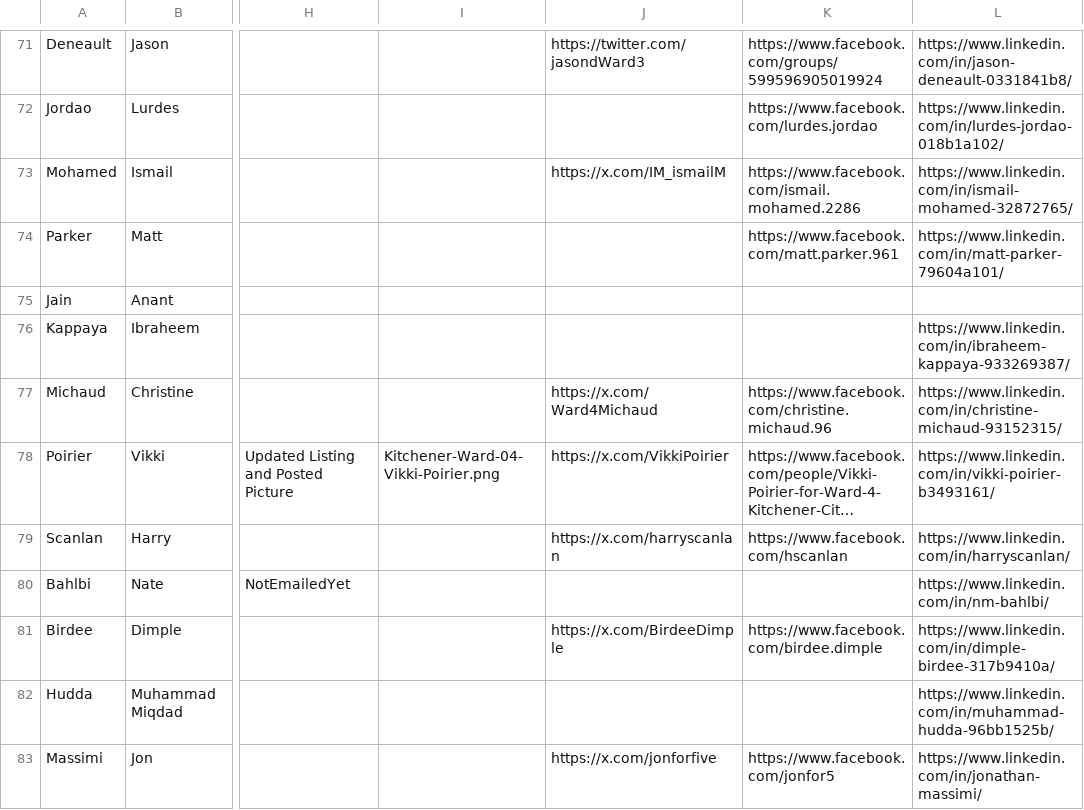
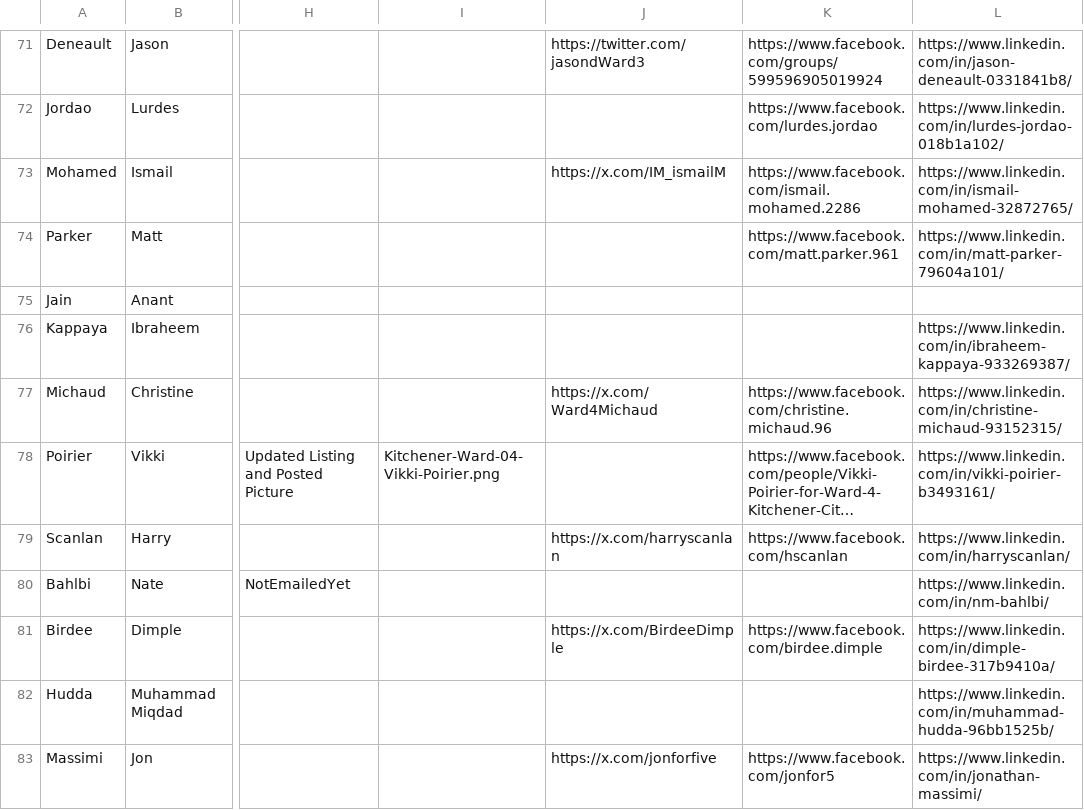
Before and after one commit to CivicTechWR/WRVotesMunicipal2026, a CSV file: docs/_data/sync/nominees.csv, drawn as a sheet; only a part is shown, gaps mark what is left out; long unchanged cells end in …; the diff names each change by its address in the sheet, - before the commit and + after, or states it on an @@ line.

Commit message:
Auto-commit: updated nominees.csv from Google Docs

```diff
--- a/docs/_data/sync/nominees.csv
+++ b/docs/_data/sync/nominees.csv
-J78: https://x.com/VikkiPoirier
+J78: (empty)
```
